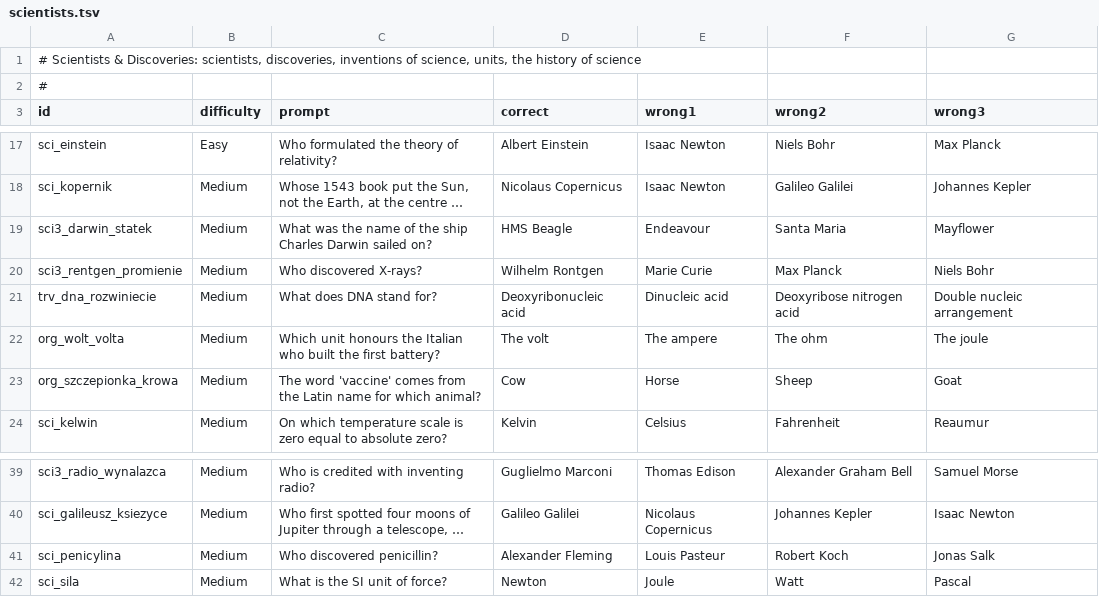
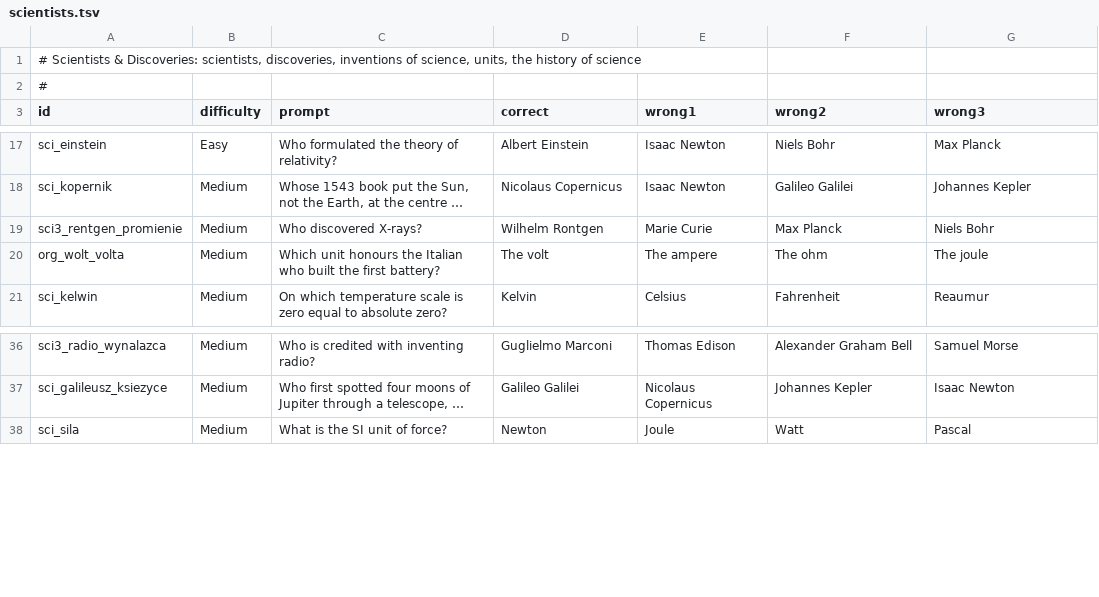
Before and after one commit to AdrianPie/WisdomBound, a TSV file: domain/quizbank/science/scientists.tsv, drawn as a sheet; only a part is shown, gaps mark what is left out; long unchanged cells end in …; the diff names each change by its address in the sheet, - before the commit and + after, or states it on an @@ line.

```diff
--- a/domain/quizbank/science/scientists.tsv
+++ b/domain/quizbank/science/scientists.tsv
-row 19: sci3_darwin_statek | Medium | What was the name of the ship Charles Darwin sailed on? | HMS Beagle | Endeavour | Santa Maria | Mayflower
-row 21: trv_dna_rozwiniecie | Medium | What does DNA stand for? | Deoxyribonucleic acid | Dinucleic acid | Deoxyribose nitrogen acid | Double nucleic arrangement
-row 23: org_szczepionka_krowa | Medium | The word 'vaccine' comes from the Latin name for which animal? | Cow | Horse | Sheep | Goat
-row 41: sci_penicylina | Medium | Who discovered penicillin? | Alexander Fleming | Louis Pasteur | Robert Koch | Jonas Salk
```
Also changed, not shown: domain/quizbank/literature/art.tsv, domain/quizbank/literature/children.tsv, 57 other files.
